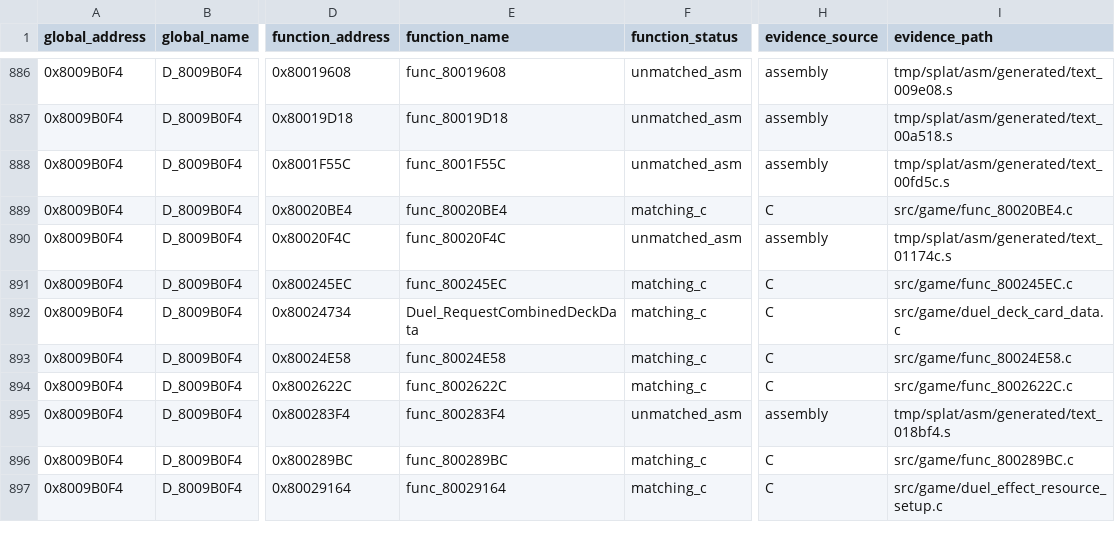
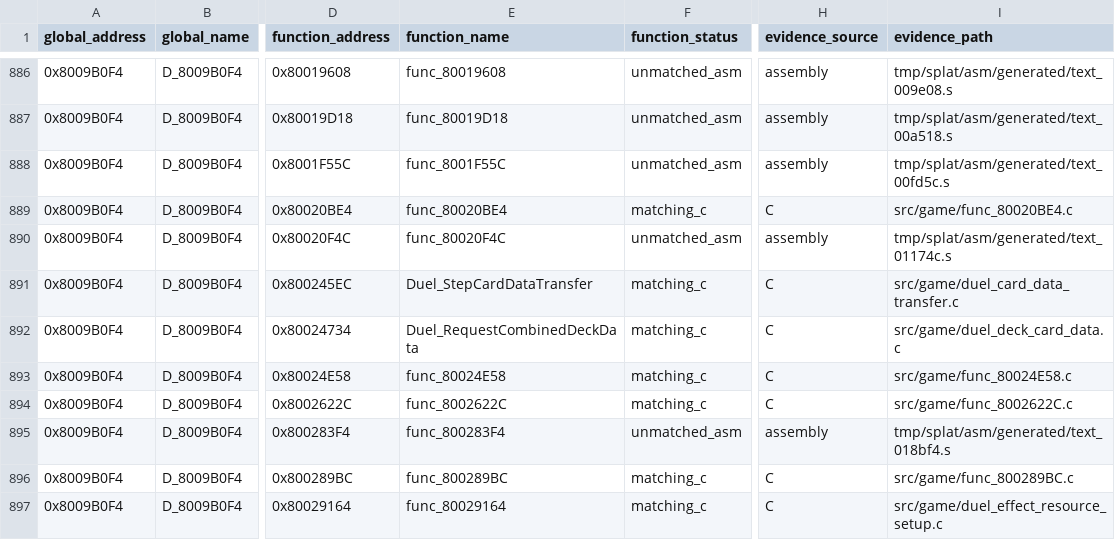
Before and after one commit to Unchiga/memories-decomp, a CSV file: notes/global-usage.csv, drawn as a sheet; only a part is shown, gaps mark what is left out; the diff names each change by its address in the sheet, - before the commit and + after, or states it on an @@ line.

```diff
--- a/notes/global-usage.csv
+++ b/notes/global-usage.csv
-E891 (function_name): func_800245EC
+E891 (function_name): Duel_StepCardDataTransfer
-I891 (evidence_path): src/game/func_800245EC.c
+I891 (evidence_path): src/game/duel_card_data_transfer.c
```
Also changed, not shown: config/slus_01411/functions.csv, notes/semantic-symbol-map.csv, 3 other files.
